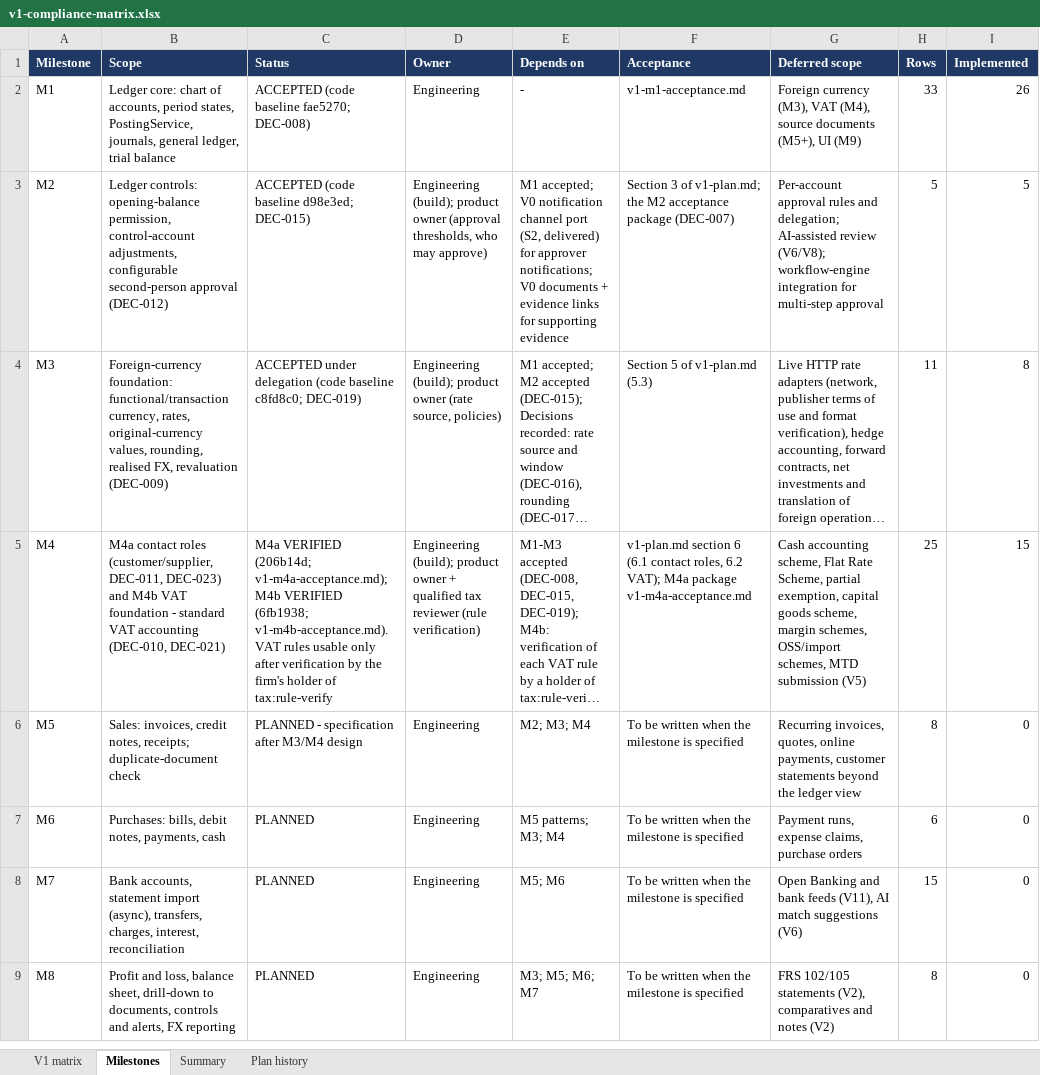
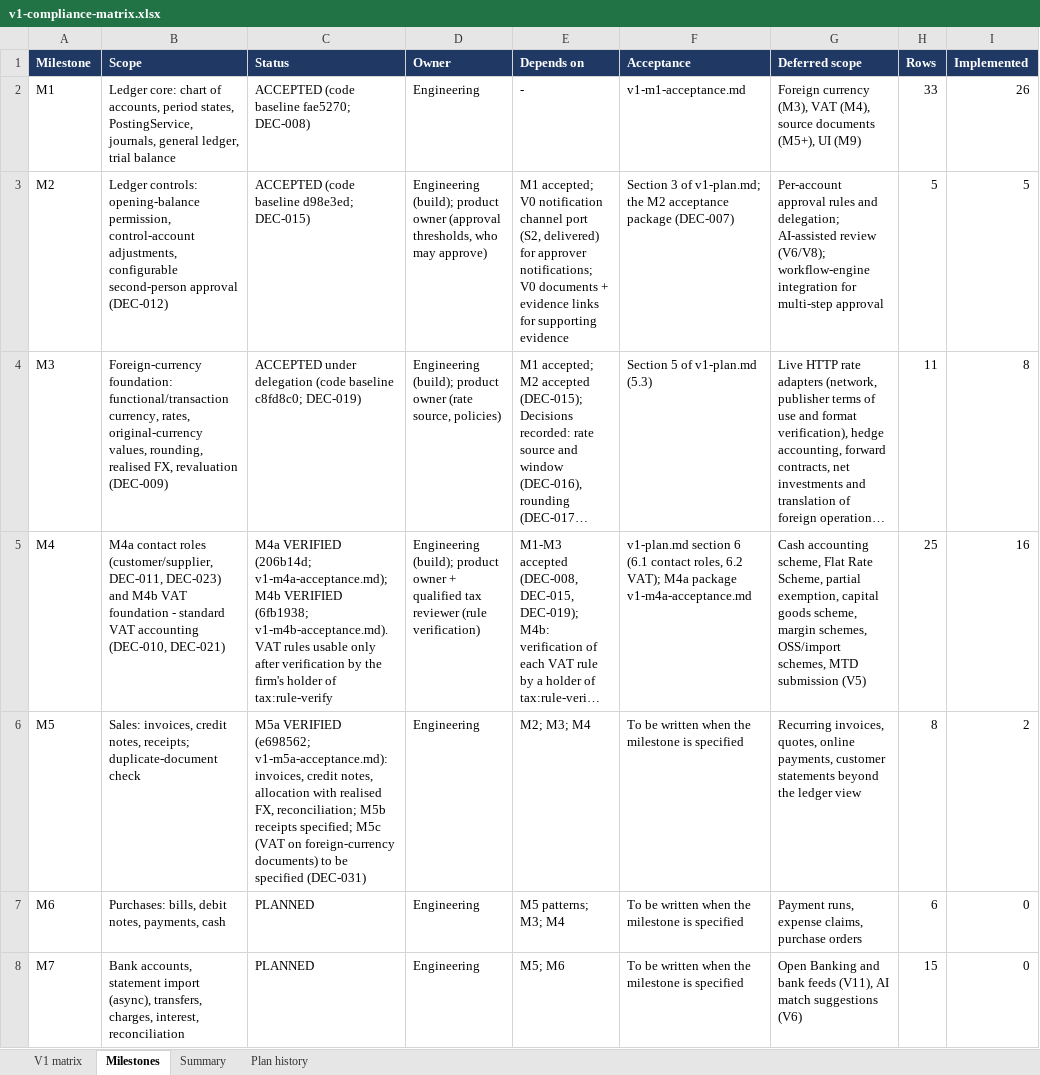
Before and after one commit to mianshoaiblhr/UK-Accounting-Platform, an Excel workbook: docs/architecture/v1-compliance-matrix.xlsx, sheet Milestones, drawn as a sheet; only a part is shown; the shorter side is filled out with more unchanged rows; long unchanged cells end in …; values as stored, in another font and other column widths than the file's, no borders; the diff names each change by its address in the sheet, - before the commit and + after, or states it on an @@ line.

```diff
--- a/docs/architecture/v1-compliance-matrix.xlsx (sheet Milestones)
+++ b/docs/architecture/v1-compliance-matrix.xlsx (sheet Milestones)
-I5 (Implemented): 15
+I5 (Implemented): 16
-C6 (Status): PLANNED - specification after M3/M4 design
+C6 (Status): M5a VERIFIED (e698562; v1-m5a-acceptance.md): invoices, credit notes, allocation with realised FX, reconciliation; M5b receipts specified; M5c (VAT on foreign-currency documents) to be specified (DEC-031)
-I6 (Implemented): 0
+I6 (Implemented): 2
```
Also changed, not shown: sheet V1 matrix, sheet Summary, sheet Plan history, 4 other files.
